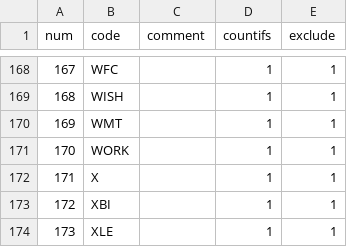
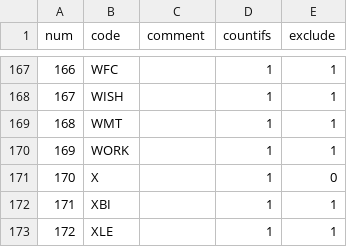
Before and after one commit to zxcvbnm3260/ChristopherShen, a CSV file: stock_list.csv, drawn as a sheet; only a part is shown, gaps mark what is left out; addresses are those after the commit; the diff covers the shown part only; the diff names each change by its address in the sheet, - before the commit and + after, or states it on an @@ line.

```diff
--- a/stock_list.csv
+++ b/stock_list.csv
@@ column A (num) renumbered from row 156 down @@
-E171 (exclude): 1
+E171 (exclude): 0
```
Also changed, not shown: 1 removed row and 6 edited cells elsewhere in this file.
